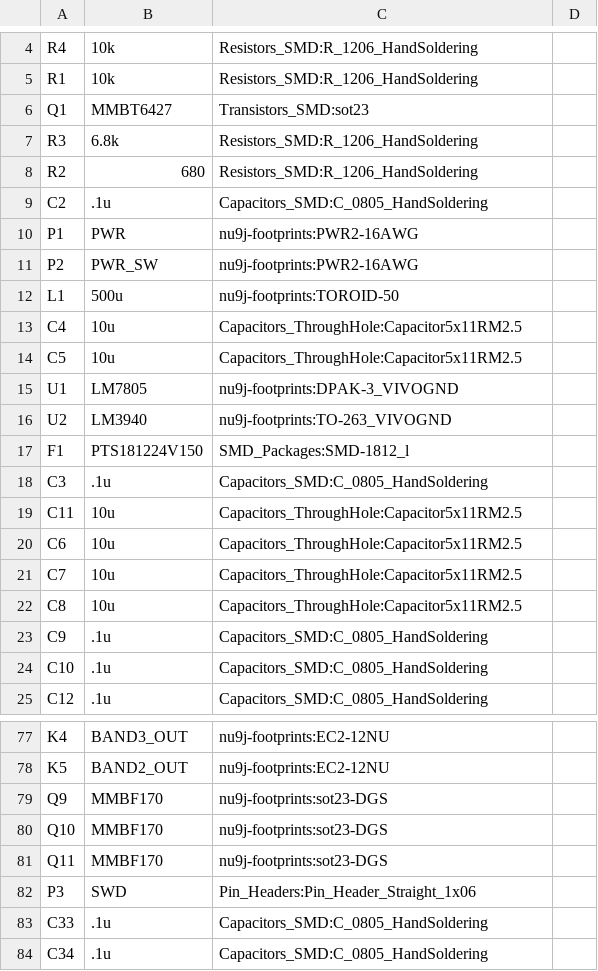
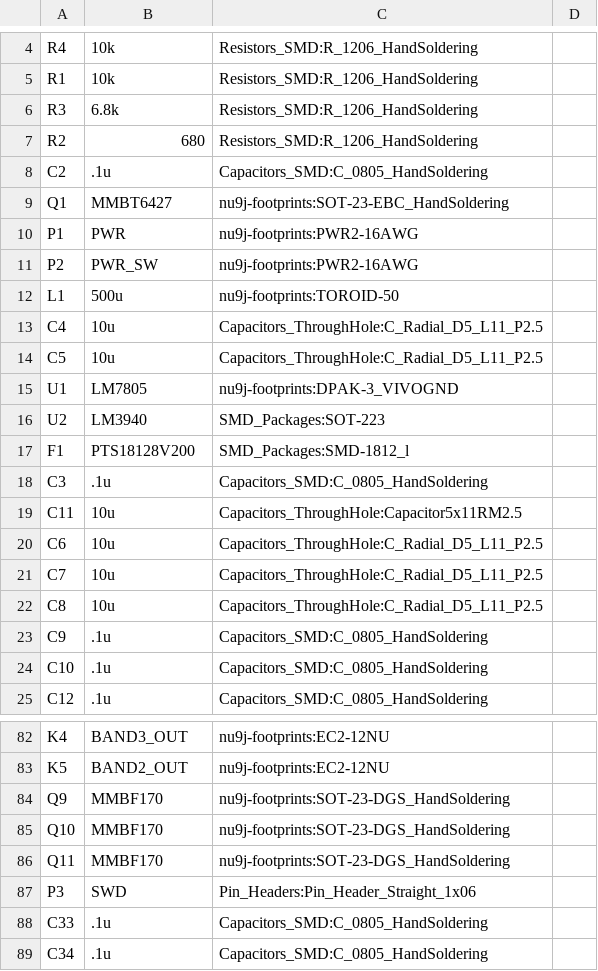
Before and after one commit to rocketman768/ChibiAmp, a CSV file: qrpamp.csv, drawn as a sheet; only a part is shown, gaps mark what is left out; the diff covers the shown part only.

```diff
--- a/qrpamp.csv
+++ b/qrpamp.csv
@@ -5,3 +5,2 @@ R4,10k,Resistors_SMD:R_1206_HandSoldering,
 R1,10k,Resistors_SMD:R_1206_HandSoldering,
-Q1,MMBT6427,Transistors_SMD:sot23,
 R3,6.8k,Resistors_SMD:R_1206_HandSoldering,
@@ -9,2 +8,3 @@ R2,680,Resistors_SMD:R_1206_HandSoldering,
 C2,.1u,Capacitors_SMD:C_0805_HandSoldering,
+Q1,MMBT6427,nu9j-footprints:SOT-23-EBC_HandSoldering,
 P1,PWR,nu9j-footprints:PWR2-16AWG,
@@ -12,12 +12,12 @@ P2,PWR_SW,nu9j-footprints:PWR2-16AWG,
 L1,500u,nu9j-footprints:TOROID-50,
-C4,10u,Capacitors_ThroughHole:Capacitor5x11RM2.5,
-C5,10u,Capacitors_ThroughHole:Capacitor5x11RM2.5,
+C4,10u,Capacitors_ThroughHole:C_Radial_D5_L11_P2.5,
+C5,10u,Capacitors_ThroughHole:C_Radial_D5_L11_P2.5,
 U1,LM7805,nu9j-footprints:DPAK-3_VIVOGND,
-U2,LM3940,nu9j-footprints:TO-263_VIVOGND,
-F1,PTS181224V150,SMD_Packages:SMD-1812_l,
+U2,LM3940,SMD_Packages:SOT-223,
+F1,PTS18128V200,SMD_Packages:SMD-1812_l,
 C3,.1u,Capacitors_SMD:C_0805_HandSoldering,
 C11,10u,Capacitors_ThroughHole:Capacitor5x11RM2.5,
-C6,10u,Capacitors_ThroughHole:Capacitor5x11RM2.5,
-C7,10u,Capacitors_ThroughHole:Capacitor5x11RM2.5,
-C8,10u,Capacitors_ThroughHole:Capacitor5x11RM2.5,
+C6,10u,Capacitors_ThroughHole:C_Radial_D5_L11_P2.5,
+C7,10u,Capacitors_ThroughHole:C_Radial_D5_L11_P2.5,
+C8,10u,Capacitors_ThroughHole:C_Radial_D5_L11_P2.5,
 C9,.1u,Capacitors_SMD:C_0805_HandSoldering,
@@ -78,5 +83,5 @@ K4,BAND3_OUT,nu9j-footprints:EC2-12NU,
 K5,BAND2_OUT,nu9j-footprints:EC2-12NU,
-Q9,MMBF170,nu9j-footprints:sot23-DGS,
-Q10,MMBF170,nu9j-footprints:sot23-DGS,
-Q11,MMBF170,nu9j-footprints:sot23-DGS,
+Q9,MMBF170,nu9j-footprints:SOT-23-DGS_HandSoldering,
+Q10,MMBF170,nu9j-footprints:SOT-23-DGS_HandSoldering,
+Q11,MMBF170,nu9j-footprints:SOT-23-DGS_HandSoldering,
 P3,SWD,Pin_Headers:Pin_Header_Straight_1x06,
```
Also changed, not shown: 7 added rows, 6 removed rows and 3 edited cells elsewhere in this file, 1 other file.
